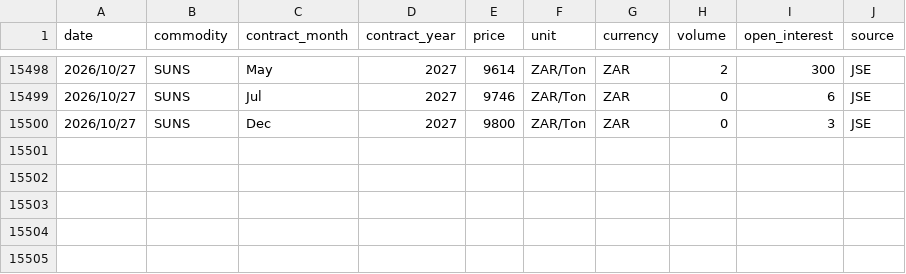
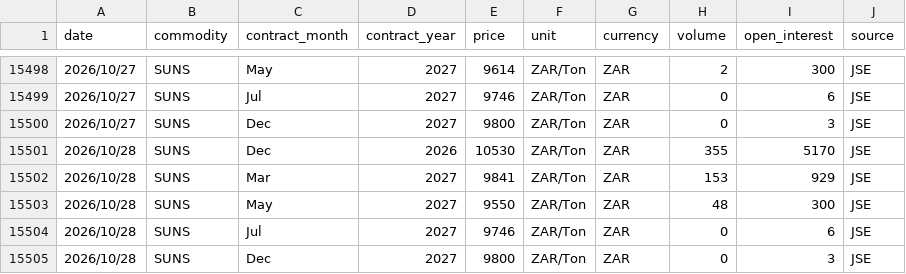
Before and after one commit to GrainDataIntelligence/grain-data-intelligence, a CSV file: charting-react/public/data/price_history/Sunflower.csv, drawn as a sheet; only a part is shown, gaps mark what is left out; the diff names each change by its address in the sheet, - before the commit and + after, or states it on an @@ line.

Commit message:
Update AGR price history through October 28, 2026

```diff
--- a/charting-react/public/data/price_history/Sunflower.csv
+++ b/charting-react/public/data/price_history/Sunflower.csv
+row 15501: 2026/10/28 | SUNS | Dec | 2026 | 10530 | ZAR/Ton | ZAR | 355 | 5170 | JSE
+row 15502: 2026/10/28 | SUNS | Mar | 2027 | 9841 | ZAR/Ton | ZAR | 153 | 929 | JSE
+row 15503: 2026/10/28 | SUNS | May | 2027 | 9550 | ZAR/Ton | ZAR | 48 | 300 | JSE
+row 15504: 2026/10/28 | SUNS | Jul | 2027 | 9746 | ZAR/Ton | ZAR | 0 | 6 | JSE
+row 15505: 2026/10/28 | SUNS | Dec | 2027 | 9800 | ZAR/Ton | ZAR | 0 | 3 | JSE
```
Also changed, not shown: 3 other files.
